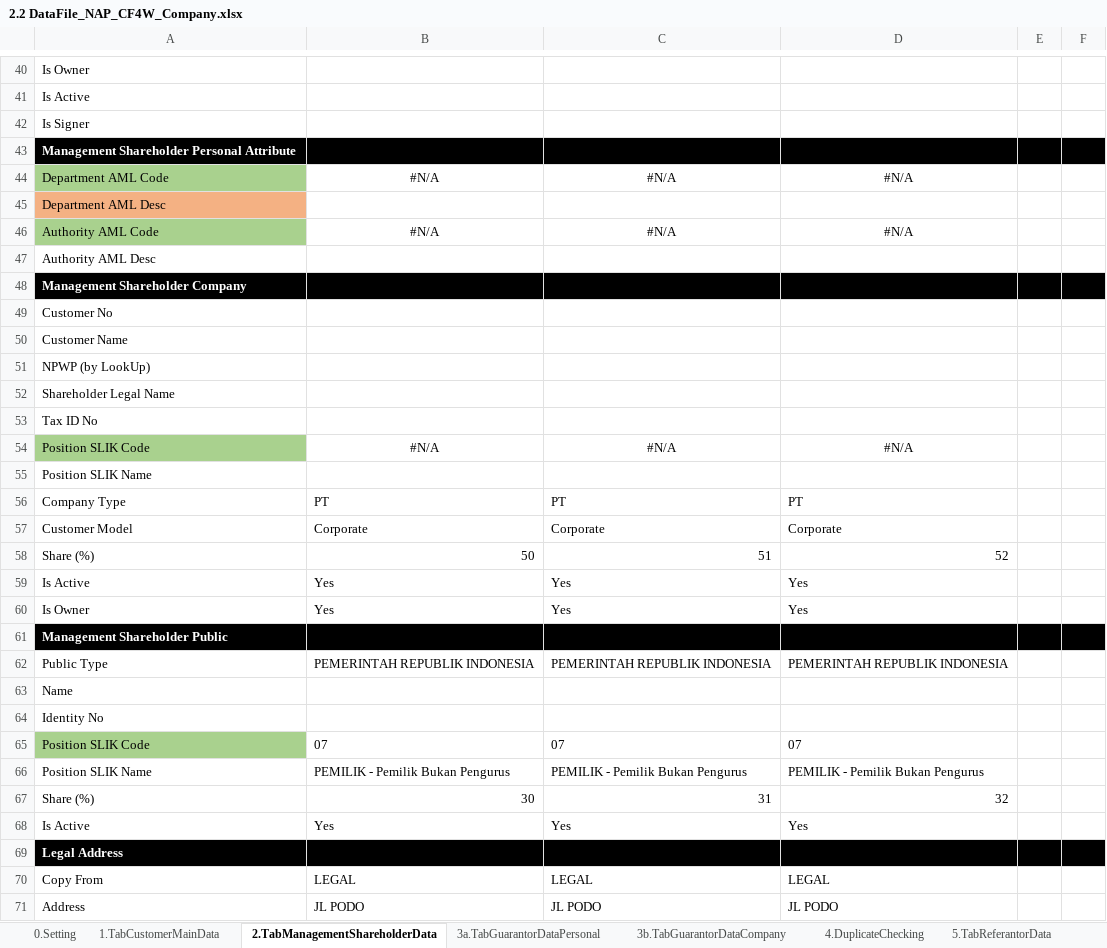
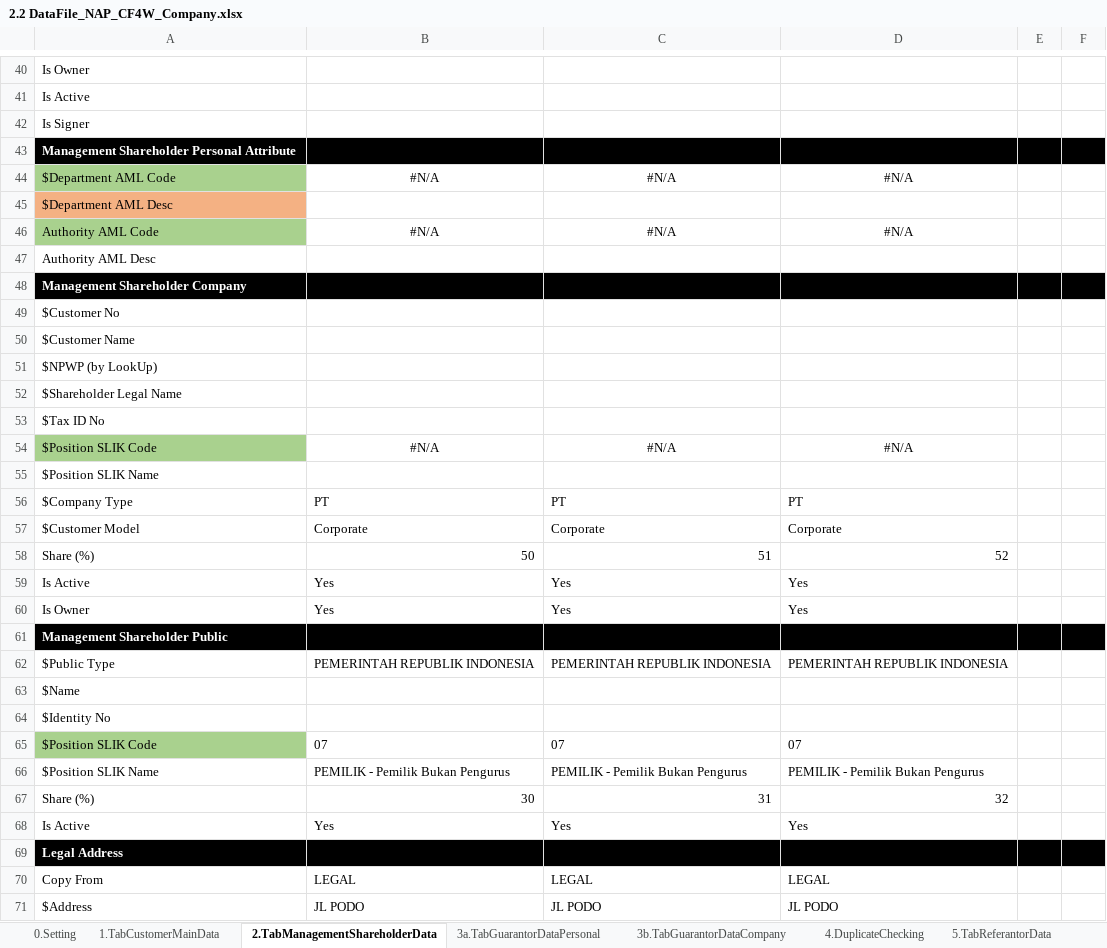
Before and after one commit to qcadins/DemoWorkflow, an Excel workbook: Excel/2.2 DataFile_NAP_CF4W_Company.xlsx, sheet 2.TabManagementShareholderData, drawn as a sheet; only a part is shown, gaps mark what is left out; values as stored, in another font and other column widths than the file's, no borders; conditional formats not drawn; the diff covers the shown part only; the diff names each change by its address in the sheet, - before the commit and + after, or states it on an @@ line.

Commit message:
custom keyword failed reason

```diff
--- a/Excel/2.2 DataFile_NAP_CF4W_Company.xlsx (sheet 2.TabManagementShareholderData)
+++ b/Excel/2.2 DataFile_NAP_CF4W_Company.xlsx (sheet 2.TabManagementShareholderData)
-A44: Department AML Code
+A44: $Department AML Code
-A45: Department AML Desc
+A45: $Department AML Desc
-A49: Customer No
+A49: $Customer No
-A50: Customer Name
+A50: $Customer Name
-A51: NPWP (by LookUp)
+A51: $NPWP (by LookUp)
-A52: Shareholder Legal Name
+A52: $Shareholder Legal Name
-A53: Tax ID No
+A53: $Tax ID No
-A54: Position SLIK Code
+A54: $Position SLIK Code
-A55: Position SLIK Name
+A55: $Position SLIK Name
-A56: Company Type
+A56: $Company Type
-A57: Customer Model
+A57: $Customer Model
-A62: Public Type
+A62: $Public Type
-A63: Name
+A63: $Name
-A64: Identity No
+A64: $Identity No
-A65: Position SLIK Code
+A65: $Position SLIK Code
-A66: Position SLIK Name
+A66: $Position SLIK Name
-A71: Address
+A71: $Address
```
Also changed, not shown: 35 edited cells elsewhere in this sheet, 5 other files.
